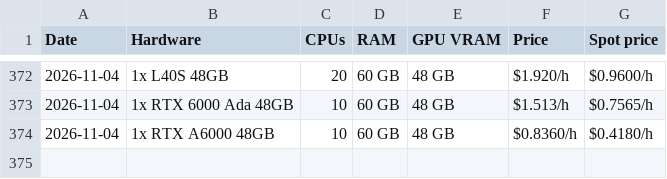
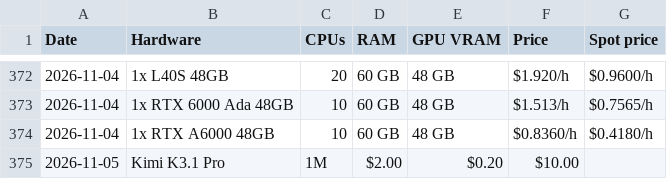
Before and after one commit to Bw0410/GPU-compute-scraper, a CSV file: verda_pricing_history.csv, drawn as a sheet; only a part is shown, gaps mark what is left out.

```diff
--- a/verda_pricing_history.csv
+++ b/verda_pricing_history.csv
@@ -374 +374,2 @@ Date,Hardware,CPUs,RAM,GPU VRAM,Price,Spot price
 2026-11-04,1x RTX A6000 48GB,10,60 GB,48 GB,$0.8360/h,$0.4180/h
+2026-11-05,Kimi K3.1 Pro,1M,$2.00,$0.20,$10.00
```
Also changed, not shown: coreweave_eu_pricing_history.csv, coreweave_na_pricing_history.csv, 4 other files.
